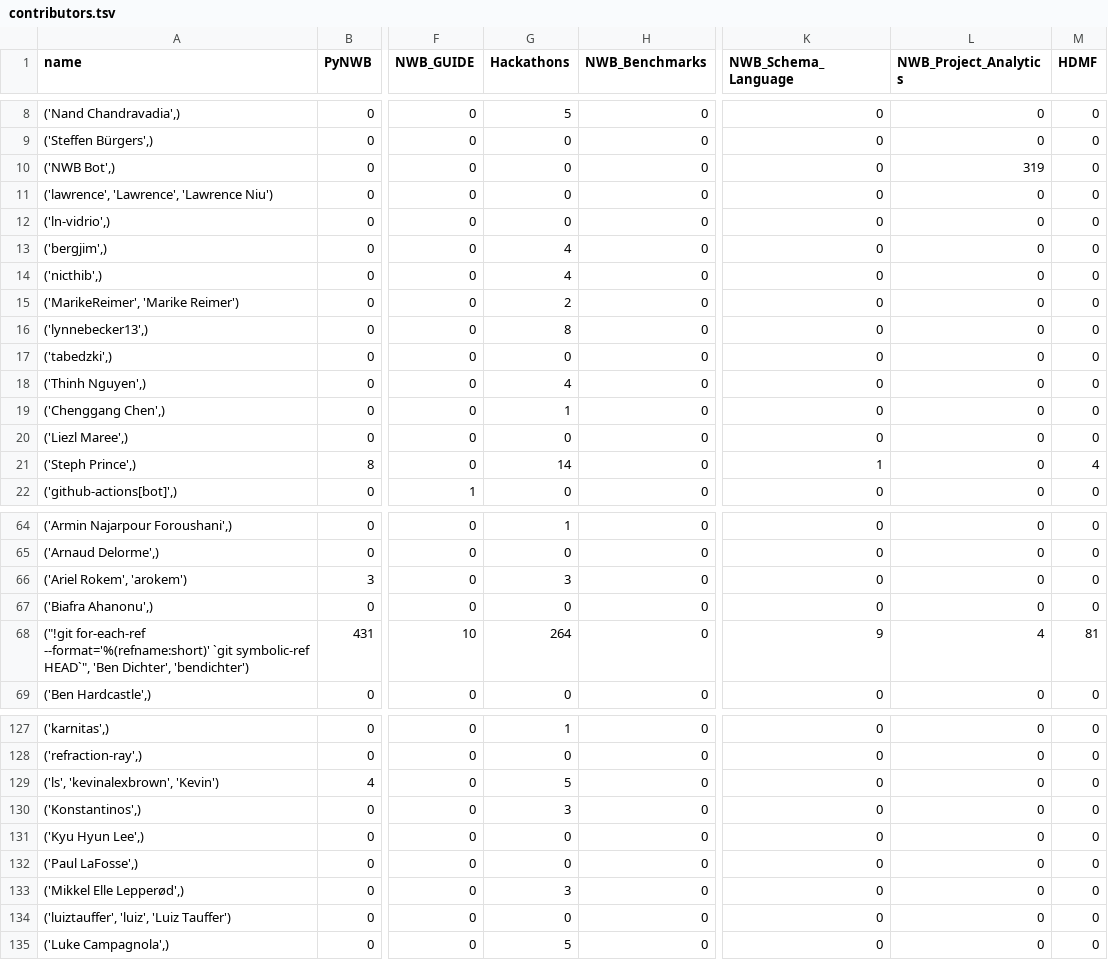
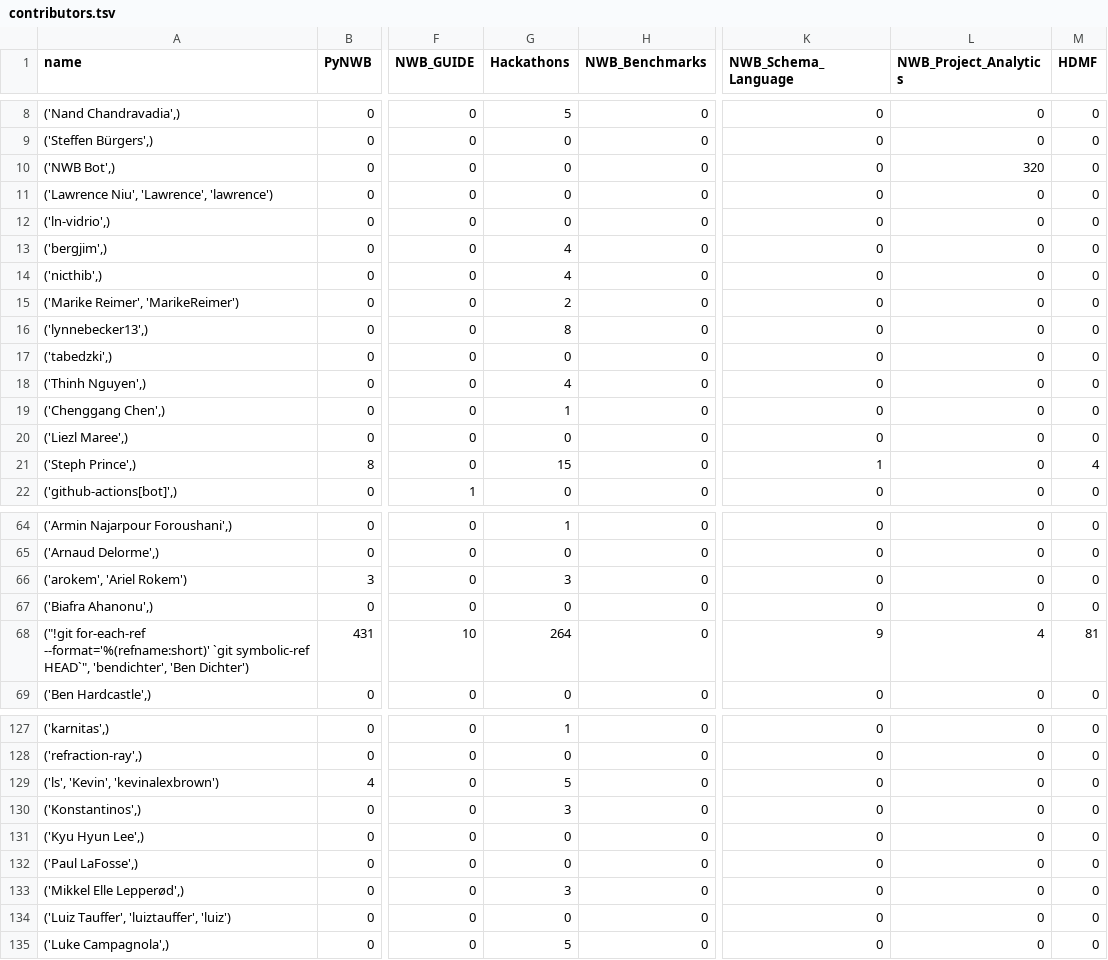
Before and after one commit to NeurodataWithoutBorders/nwb-project-analytics, a TSV file: data/contributors.tsv, drawn as a sheet; only a part is shown, gaps mark what is left out; the diff covers the shown part only; the diff names each change by its address in the sheet, - before the commit and + after, or states it on an @@ line.

```diff
--- a/data/contributors.tsv
+++ b/data/contributors.tsv
-L10 (NWB_Project_Analytics): 319
+L10 (NWB_Project_Analytics): 320
-A11 (name): ('lawrence', 'Lawrence', 'Lawrence Niu')
+A11 (name): ('Lawrence Niu', 'Lawrence', 'lawrence')
-A15 (name): ('MarikeReimer', 'Marike Reimer')
+A15 (name): ('Marike Reimer', 'MarikeReimer')
-G21 (Hackathons): 14
+G21 (Hackathons): 15
-A66 (name): ('Ariel Rokem', 'arokem')
+A66 (name): ('arokem', 'Ariel Rokem')
-A68 (name): …symbolic-ref HEAD`", 'Ben Dichter', 'bendichter')
+A68 (name): …symbolic-ref HEAD`", 'bendichter', 'Ben Dichter')
-A129 (name): ('ls', 'kevinalexbrown', 'Kevin')
+A129 (name): ('ls', 'Kevin', 'kevinalexbrown')
-A134 (name): ('luiztauffer', 'luiz', 'Luiz Tauffer')
+A134 (name): ('Luiz Tauffer', 'luiztauffer', 'luiz')
```
Also changed, not shown: 8 edited cells elsewhere in this file, 2 other files.
